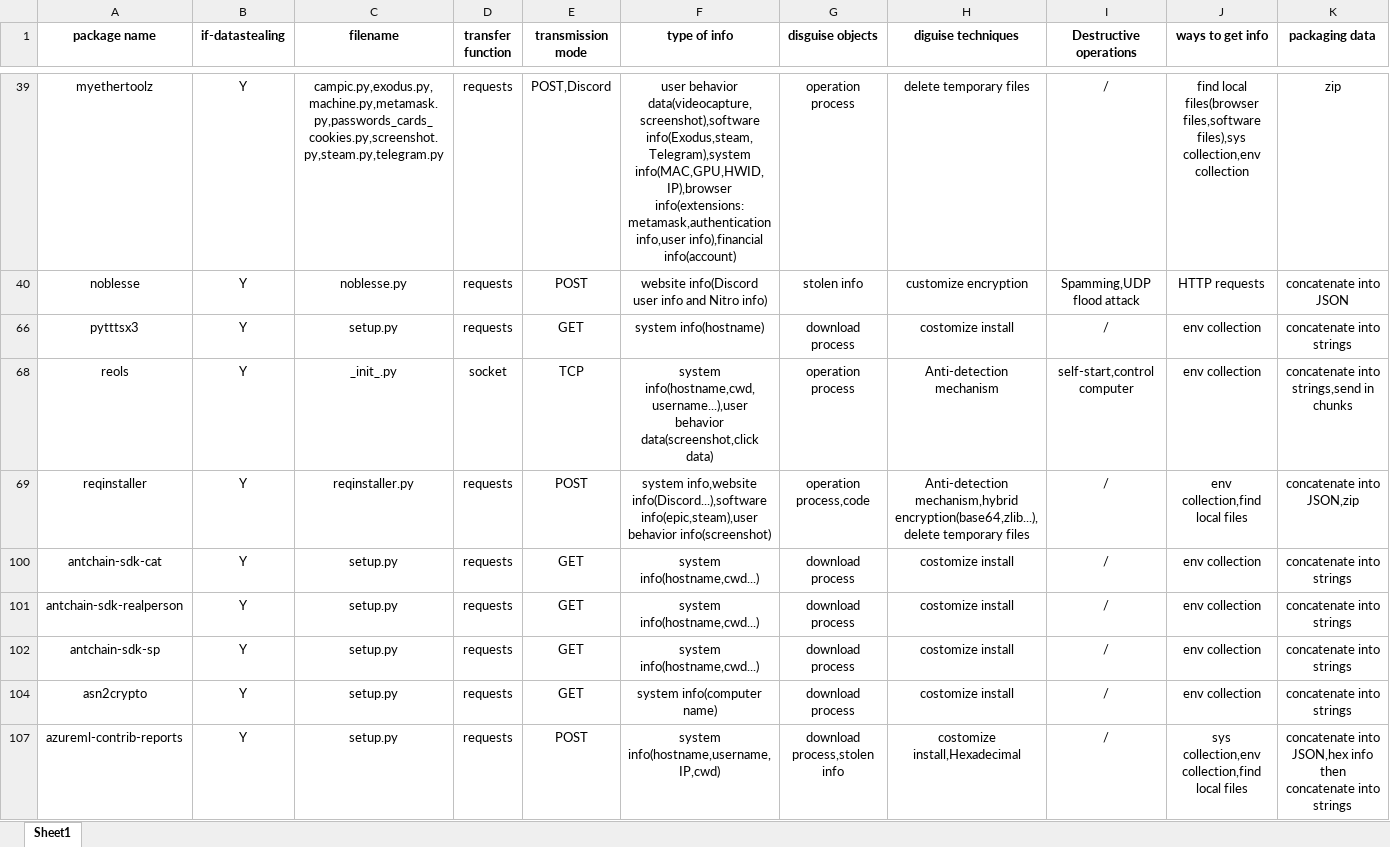
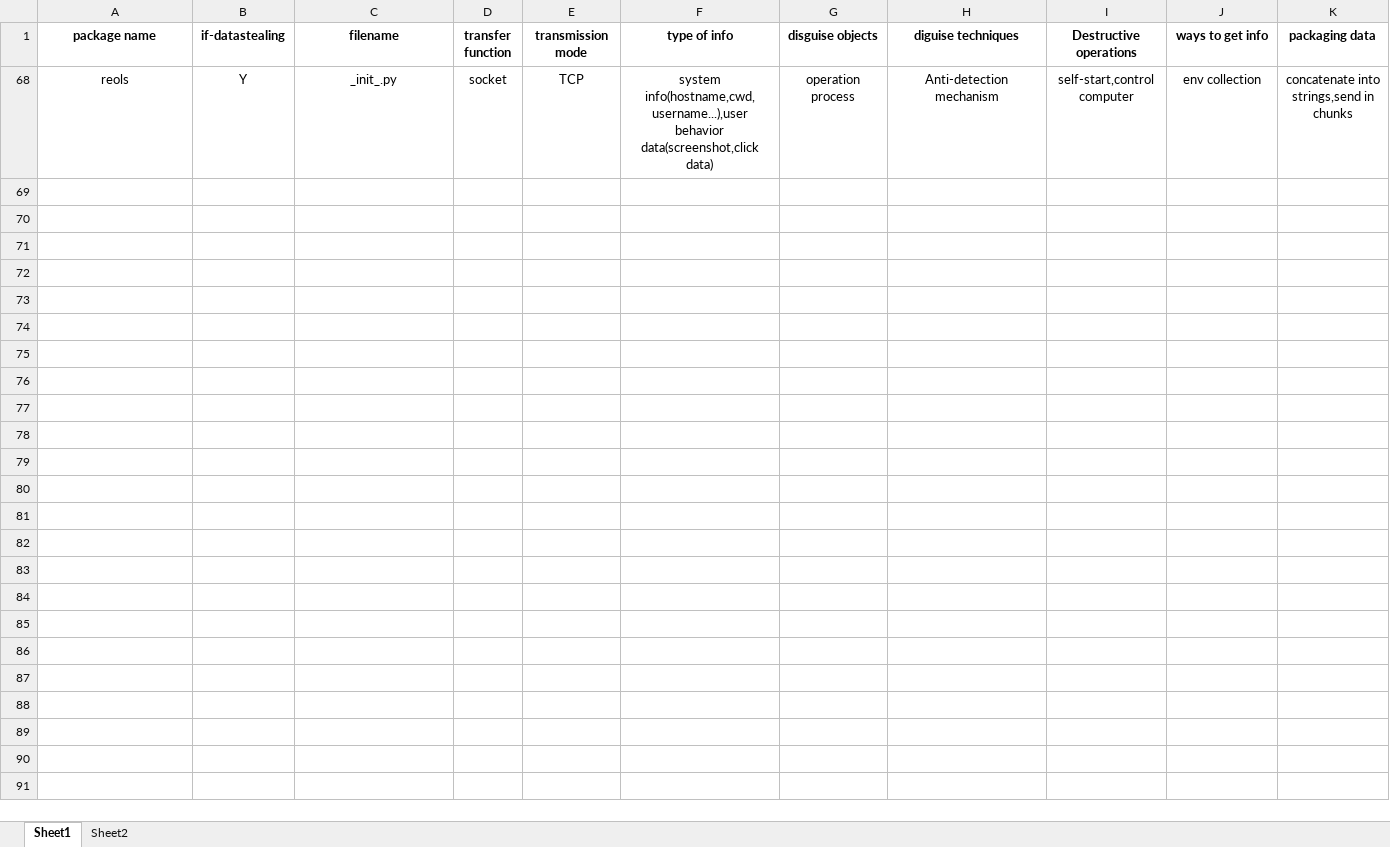
Before and after one commit to liyexiaoxiao/Data-Exfiltration-Py, an Excel workbook: record_list_all_pkg.xlsx, sheet Sheet1, drawn as a sheet; only a part is shown, gaps mark what is left out; values as stored, in another font and other column widths than the file's, no borders; rows hold the shown columns only; the diff covers the shown part only; the diff names each change by its address in the sheet, - before the commit and + after, or states it on an @@ line.

```diff
--- a/record_list_all_pkg.xlsx (sheet Sheet1)
+++ b/record_list_all_pkg.xlsx (sheet Sheet1)
+sheet tab: Sheet2
@@ row 39 hidden: myethertoolz | Y | campic.py,exodus.py,machine.py,metamask.py,passwords_cards_cookies.py,screenshot.py,steam.py,telegram.py | requests | POST,Discord | user behavior data(videocapture,screenshot),software info(Exodus,steam,Telegram),system info(MAC,GPU,HWID,IP),browser info(extensions:metamask,authentication info,user info),financial info(account) | operation process | delete temporary files | / | find local files(browser files,software files),sys collection,env collection | zip @@
@@ row 40 hidden: noblesse | Y | noblesse.py | requests | POST | website info(Discord user info and Nitro info) | stolen info | customize encryption | Spamming,UDP flood attack | HTTP requests | concatenate into JSON @@
@@ row 66 hidden: pytttsx3 | Y | setup.py | requests | GET | system info(hostname) | download process | costomize install | / | env collection | concatenate into strings @@
@@ row 69 hidden: reqinstaller | Y | reqinstaller.py | requests | POST | system info,website info(Discord...),software info(epic,steam),user behavior info(screenshot) | operation process,code | Anti-detection mechanism,hybrid encryption(base64,zlib...),delete temporary files | / | env collection,find local files | concatenate into JSON,zip @@
@@ row 100 hidden: antchain-sdk-cat | Y | setup.py | requests | GET | system info(hostname,cwd...) | download process | costomize install | / | env collection | concatenate into strings @@
@@ row 101 hidden: antchain-sdk-realperson | Y | setup.py | requests | GET | system info(hostname,cwd...) | download process | costomize install | / | env collection | concatenate into strings @@
@@ row 102 hidden: antchain-sdk-sp | Y | setup.py | requests | GET | system info(hostname,cwd...) | download process | costomize install | / | env collection | concatenate into strings @@
@@ row 104 hidden: asn2crypto | Y | setup.py | requests | GET | system info(computer name) | download process | costomize install | / | env collection | concatenate into strings @@
@@ row 107 hidden: azureml-contrib-reports | Y | setup.py | requests | POST | system info(hostname,username,IP,cwd) | download process,stolen info | costomize install,Hexadecimal | / | sys collection,env collection,find local files | concatenate into JSON,hex info then concatenate into strings @@
```
Also changed, not shown: 73 hidden or unhidden rows elsewhere in this sheet, RQ5/cuckoo/remain-link-cuckoo-benign.xlsx, RQ5/final_result.xlsx, 41 other files.
